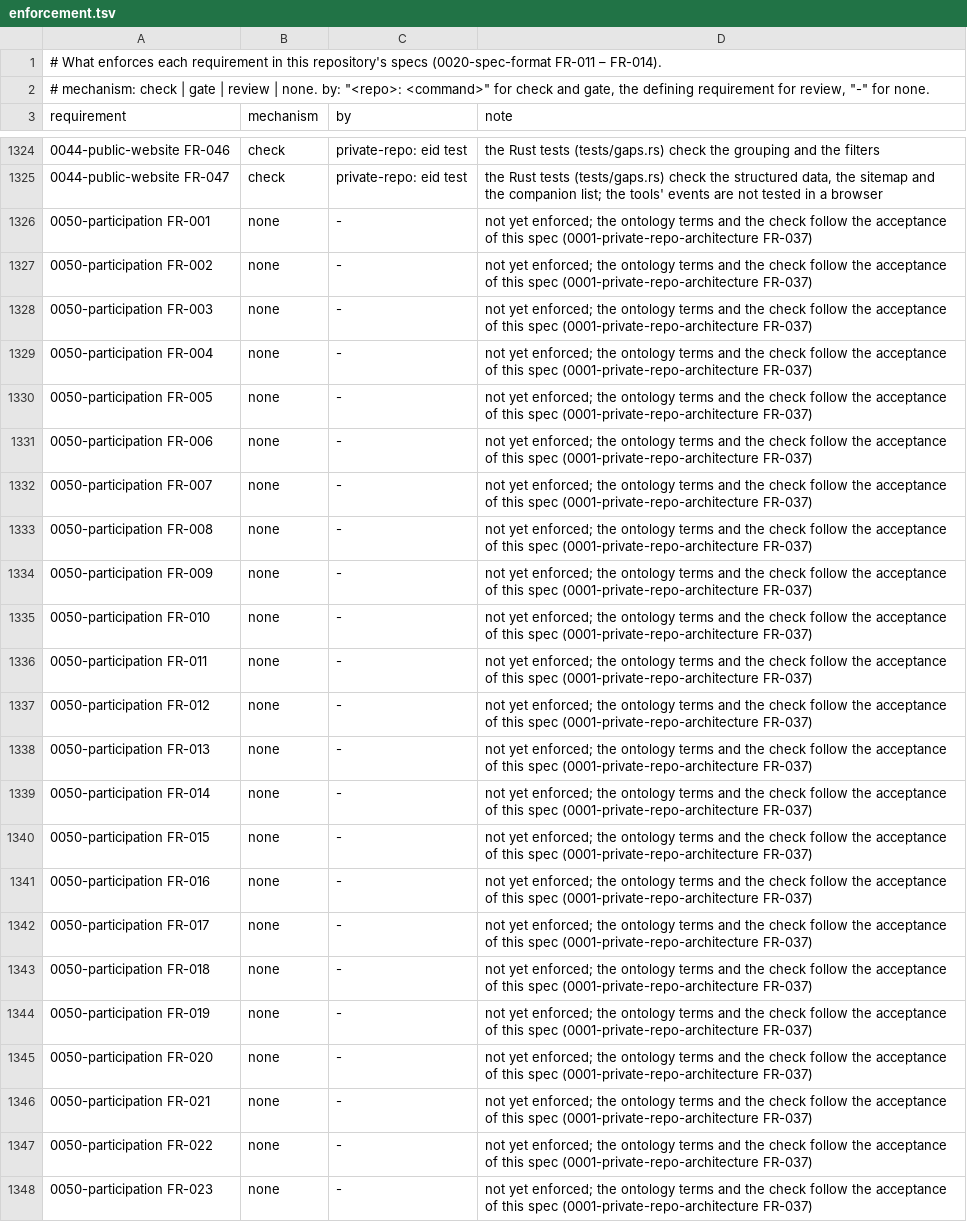
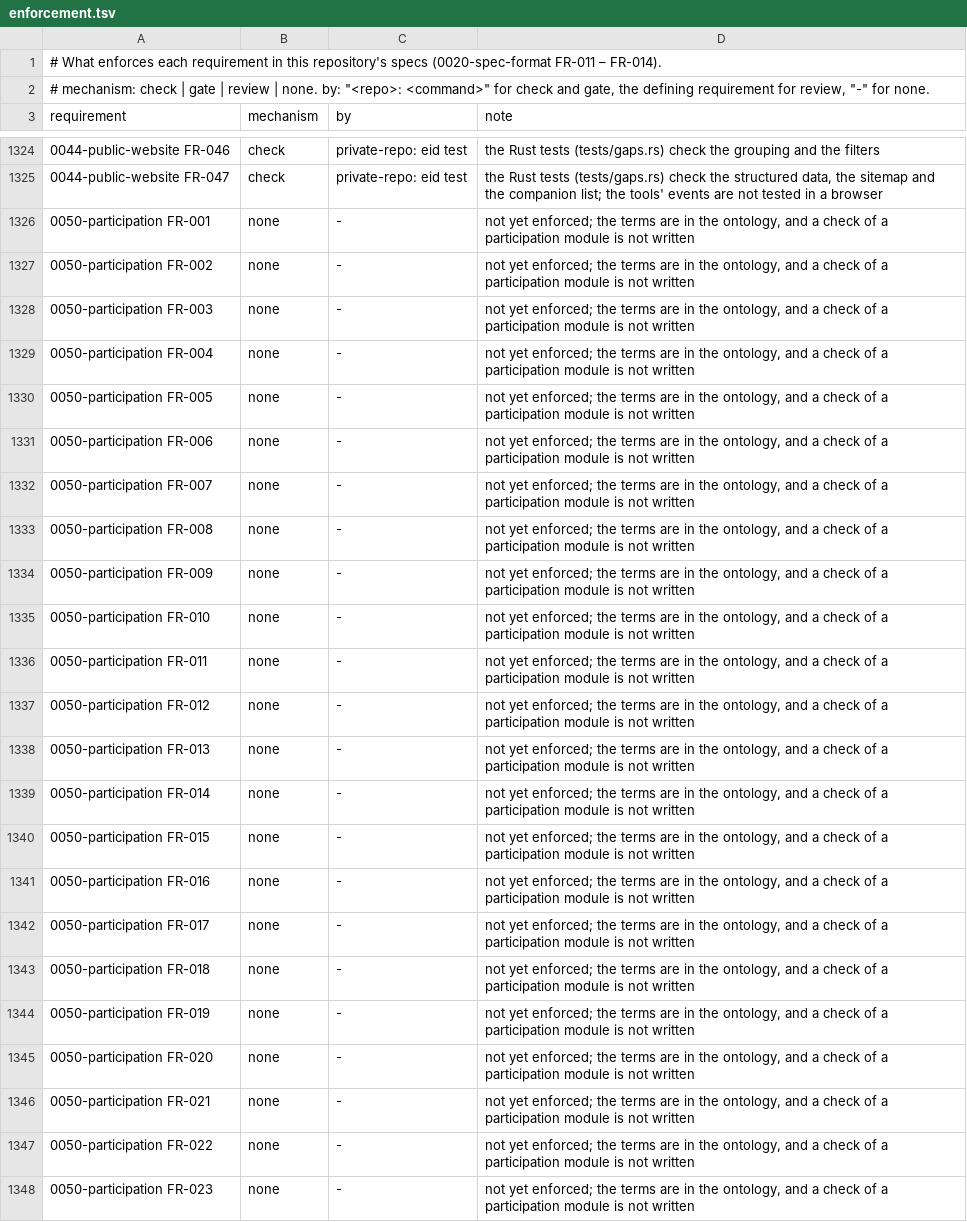
Before and after one commit to intellectual-frontiers/.github, a TSV file: spec-kit/enforcement.tsv, drawn as a sheet; only a part is shown, gaps mark what is left out; the diff names each change by its address in the sheet, - before the commit and + after, or states it on an @@ line.

```diff
--- a/spec-kit/enforcement.tsv
+++ b/spec-kit/enforcement.tsv
-D1326:D1348 (note): …enforced; the ontology terms and the check follow the acceptance of this spec (0001-private-repo-architecture FR-037)
+D1326:D1348 (note): …enforced; the terms are in the ontology, and a check of a participation module is not written
```
Also changed, not shown: 2 other files.
